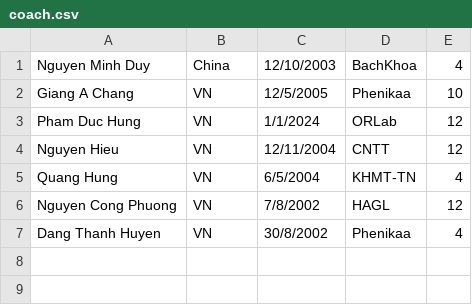
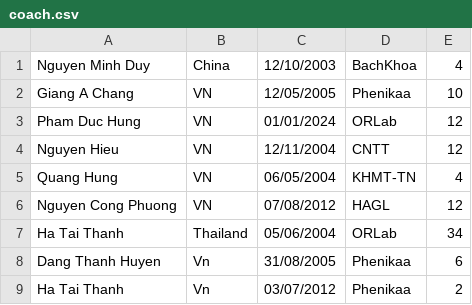
Before and after one commit to haruhamy/BTL_Java, a CSV file: coach.csv, drawn as a sheet.

```diff
--- a/coach.csv
+++ b/coach.csv
@@ -1,7 +1,9 @@
 Nguyen Minh Duy,China,12/10/2003,BachKhoa,4
-Giang A Chang,VN,12/5/2005,Phenikaa,10
-Pham Duc Hung,VN,1/1/2024,ORLab,12
+Giang A Chang,VN,12/05/2005,Phenikaa,10
+Pham Duc Hung,VN,01/01/2024,ORLab,12
 Nguyen Hieu,VN,12/11/2004,CNTT,12
-Quang Hung,VN,6/5/2004,KHMT-TN,4
-Nguyen Cong Phuong,VN,7/8/2002,HAGL,12
-Dang Thanh Huyen,VN,30/8/2002,Phenikaa,4
+Quang Hung,VN,06/05/2004,KHMT-TN,4
+Nguyen Cong Phuong,VN,07/08/2012,HAGL,12
+Ha Tai Thanh,Thailand,05/06/2004,ORLab,34
+Dang Thanh Huyen,Vn,31/08/2005,Phenikaa,6
+Ha Tai Thanh,Vn,03/07/2012,Phenikaa,2
```
Also changed, not shown: Data.csv, 3 other files.
